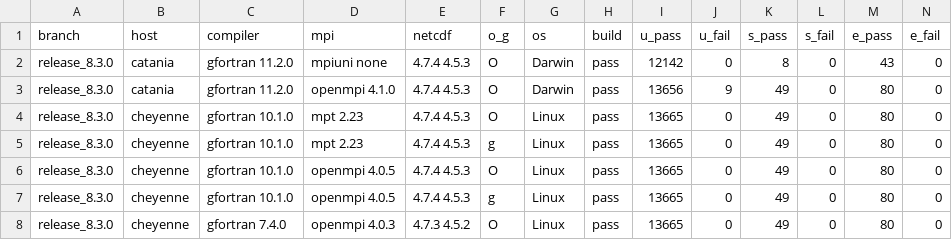
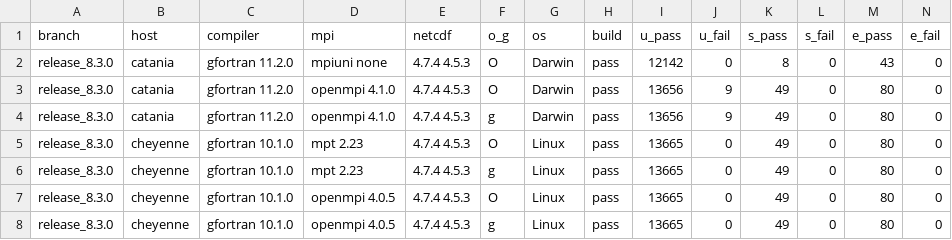
Before and after one commit to esmf-org/esmf-test-summary-2022-07, a CSV file: release_8.3.0/v8.3.0b17.csv, drawn as a sheet; only a part is shown; the shorter side is filled out with more unchanged rows; rows hold the shown columns only; the diff names each change by its address in the sheet, - before the commit and + after, or states it on an @@ line.

Commit message:
'updated summary for hash v8.3.0b17 on release/8.3.0'

```diff
--- a/release_8.3.0/v8.3.0b17.csv
+++ b/release_8.3.0/v8.3.0b17.csv
+row 4: release_8.3.0 | catania | gfortran 11.2.0 | openmpi 4.1.0 | 4.7.4 4.5.3 | g | Darwin | pass | 13656 | 9 | 49 | 0 | 80 | 0
```
Also changed, not shown: 2 other files.
